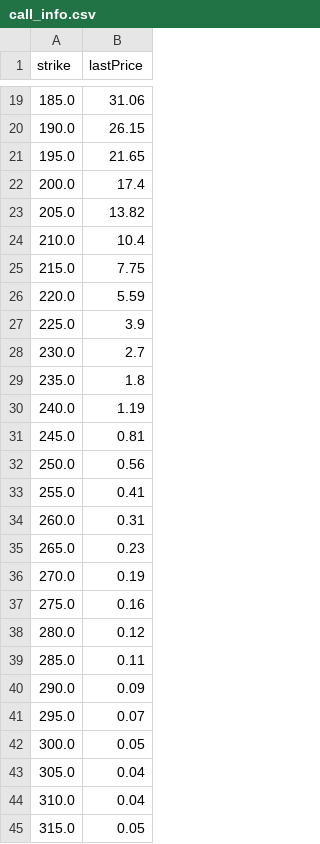
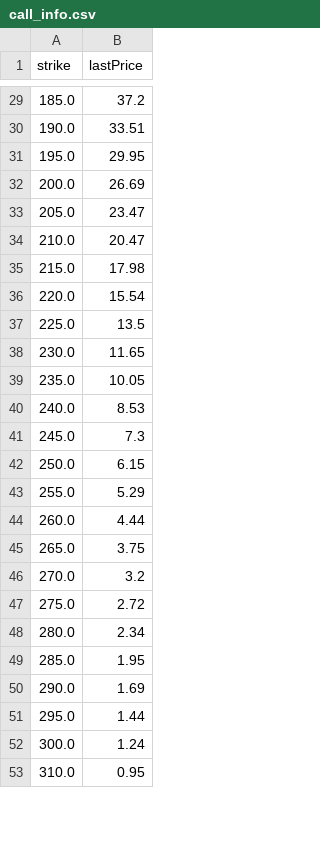
Before and after one commit to e1phel/Options-Pricing-Engine, a CSV file: Data Extractor/Data Extractor/call_info.csv, drawn as a sheet; only a part is shown, gaps mark what is left out; the diff covers the shown part only.

```diff
--- a/Data Extractor/Data Extractor/call_info.csv
+++ b/Data Extractor/Data Extractor/call_info.csv
@@ -19,27 +29,25 @@ strike,lastPrice
-185.0,31.06
-190.0,26.15
-195.0,21.65
-200.0,17.4
-205.0,13.82
-210.0,10.4
-215.0,7.75
-220.0,5.59
-225.0,3.9
-230.0,2.7
-235.0,1.8
-240.0,1.19
-245.0,0.81
-250.0,0.56
-255.0,0.41
-260.0,0.31
-265.0,0.23
-270.0,0.19
-275.0,0.16
-280.0,0.12
-285.0,0.11
-290.0,0.09
-295.0,0.07
-300.0,0.05
-305.0,0.04
-310.0,0.04
-315.0,0.05
+185.0,37.2
+190.0,33.51
+195.0,29.95
+200.0,26.69
+205.0,23.47
+210.0,20.47
+215.0,17.98
+220.0,15.54
+225.0,13.5
+230.0,11.65
+235.0,10.05
+240.0,8.53
+245.0,7.3
+250.0,6.15
+255.0,5.29
+260.0,4.44
+265.0,3.75
+270.0,3.2
+275.0,2.72
+280.0,2.34
+285.0,1.95
+290.0,1.69
+295.0,1.44
+300.0,1.24
+310.0,0.95
```
Also changed, not shown: 17 added rows, 3 removed rows and 26 edited cells elsewhere in this file, 3 other files.
